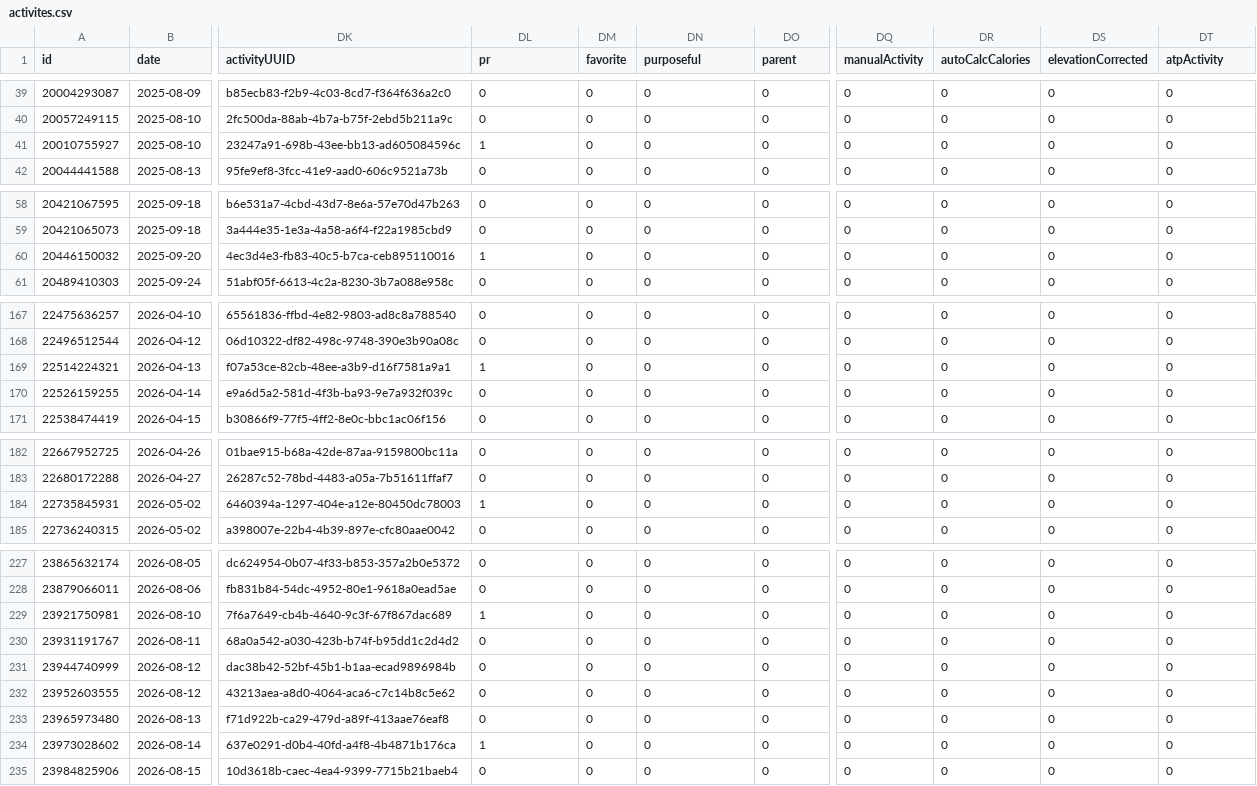
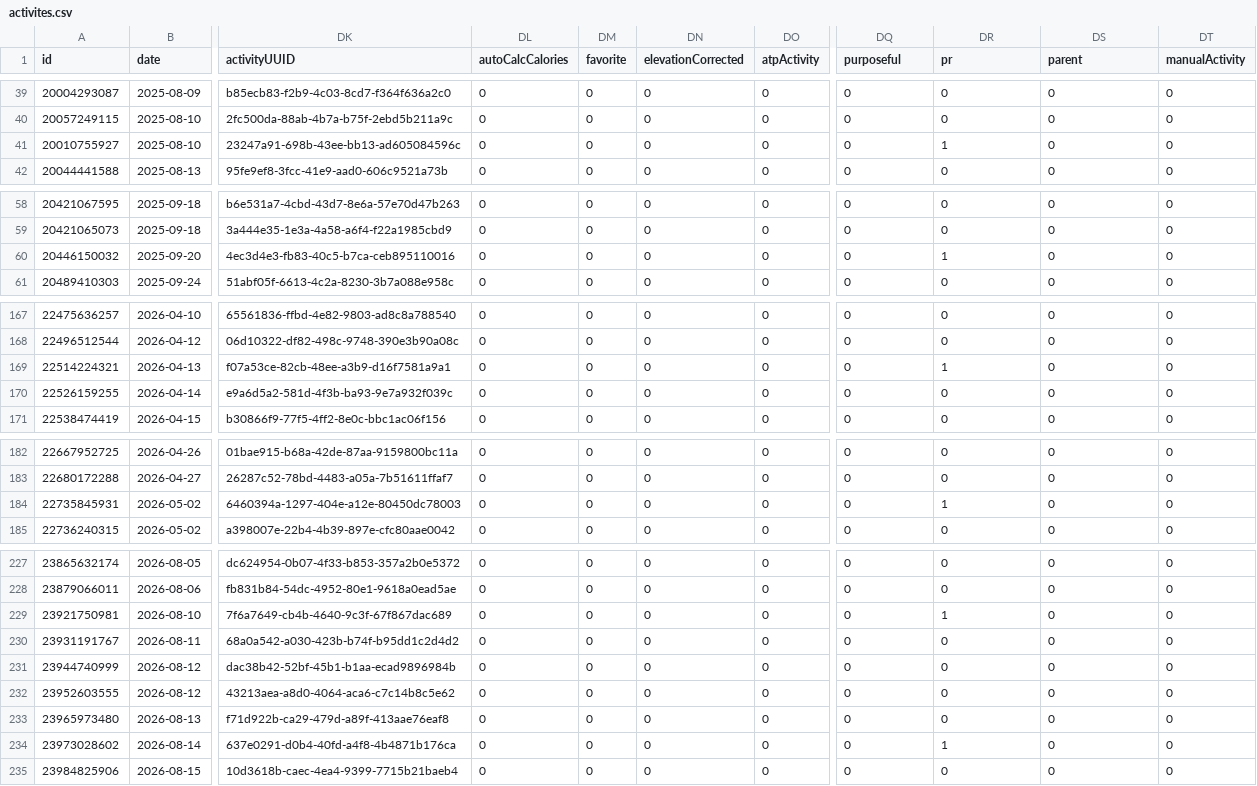
Before and after one commit to nicolasmahut-ui/garmin-data-frere, a CSV file: activites.csv, drawn as a sheet; only a part is shown, gaps mark what is left out; the diff covers the shown part only; the diff names each change by its address in the sheet, - before the commit and + after, or states it on an @@ line.

```diff
--- a/activites.csv
+++ b/activites.csv
-DL1: pr
+DL1: autoCalcCalories
-DN1: purposeful
+DN1: elevationCorrected
-DO1: parent
+DO1: atpActivity
-DQ1: manualActivity
+DQ1: purposeful
-DR1: autoCalcCalories
+DR1: pr
-DS1: elevationCorrected
+DS1: parent
-DT1: atpActivity
+DT1: manualActivity
-DL41 (autoCalcCalories): 1
+DL41 (autoCalcCalories): 0
-DR41 (pr): 0
+DR41 (pr): 1
-DL60 (autoCalcCalories): 1
+DL60 (autoCalcCalories): 0
-DR60 (pr): 0
+DR60 (pr): 1
-DL169 (autoCalcCalories): 1
+DL169 (autoCalcCalories): 0
-DR169 (pr): 0
+DR169 (pr): 1
-DL184 (autoCalcCalories): 1
+DL184 (autoCalcCalories): 0
-DR184 (pr): 0
+DR184 (pr): 1
-DL229 (autoCalcCalories): 1
+DL229 (autoCalcCalories): 0
-DR229 (pr): 0
+DR229 (pr): 1
-DL234 (autoCalcCalories): 1
+DL234 (autoCalcCalories): 0
-DR234 (pr): 0
+DR234 (pr): 1
```
Also changed, not shown: 16 edited cells elsewhere in this file.
